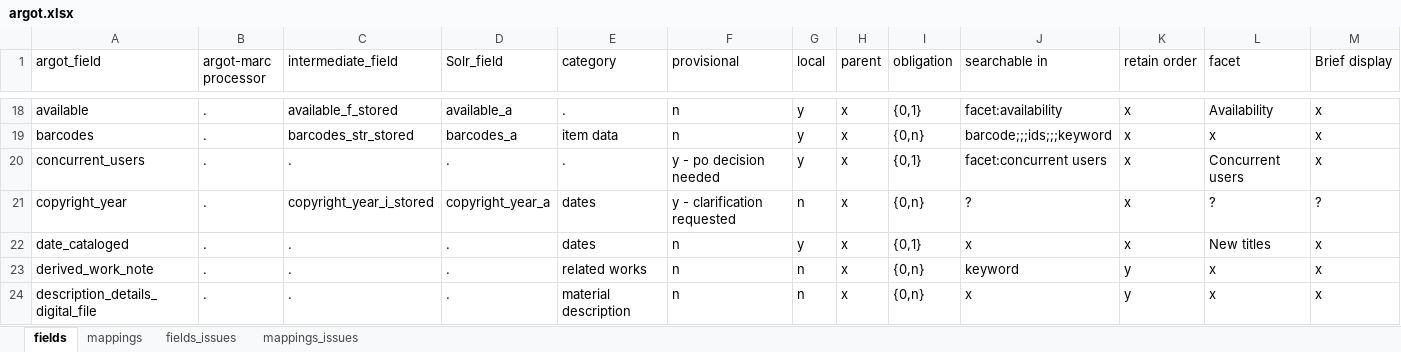
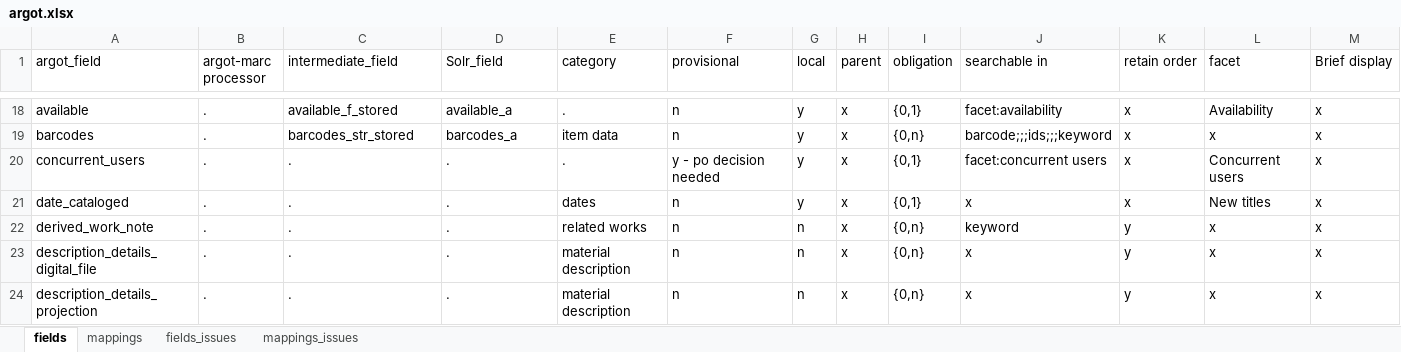
Before and after one commit to trln/data-documentation, an Excel workbook: argot/argot.xlsx, sheet fields, drawn as a sheet; only a part is shown, gaps mark what is left out; the shorter side is filled out with more unchanged rows; values as stored, in another font and other column widths than the file's, no borders; table styles not drawn; rows hold the shown columns only; the diff names each change by its address in the sheet, - before the commit and + after, or states it on an @@ line.

Commit message:
remove copyright_year

```diff
--- a/argot/argot.xlsx (sheet fields)
+++ b/argot/argot.xlsx (sheet fields)
-row 21: copyright_year | . | copyright_year_i_stored | copyright_year_a | dates | y - clarification requested | n | x | {0,n} | ? | x | ? | ?
```
Also changed, not shown: 1 other file.
